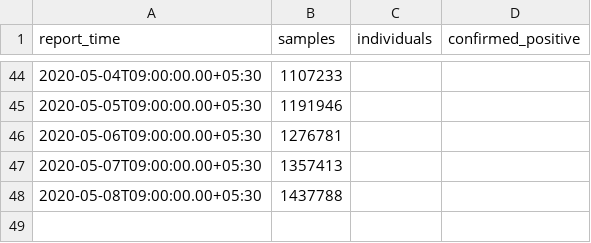
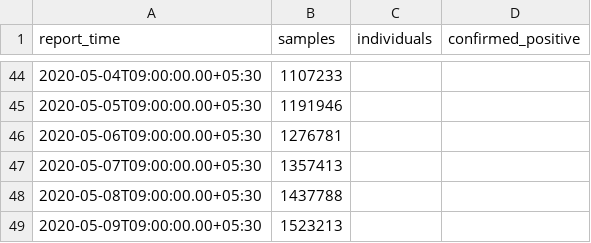
Before and after one commit to jishnupdas/Covid-19-IND, a CSV file: data/testing.csv, drawn as a sheet; only a part is shown, gaps mark what is left out; the diff names each change by its address in the sheet, - before the commit and + after, or states it on an @@ line.

```diff
--- a/data/testing.csv
+++ b/data/testing.csv
+row 49: 2020-05-09T09:00:00.00+05:30 | 1523213
```
Also changed, not shown: data/confirmed.csv, data/cured.csv, 45 other files.
